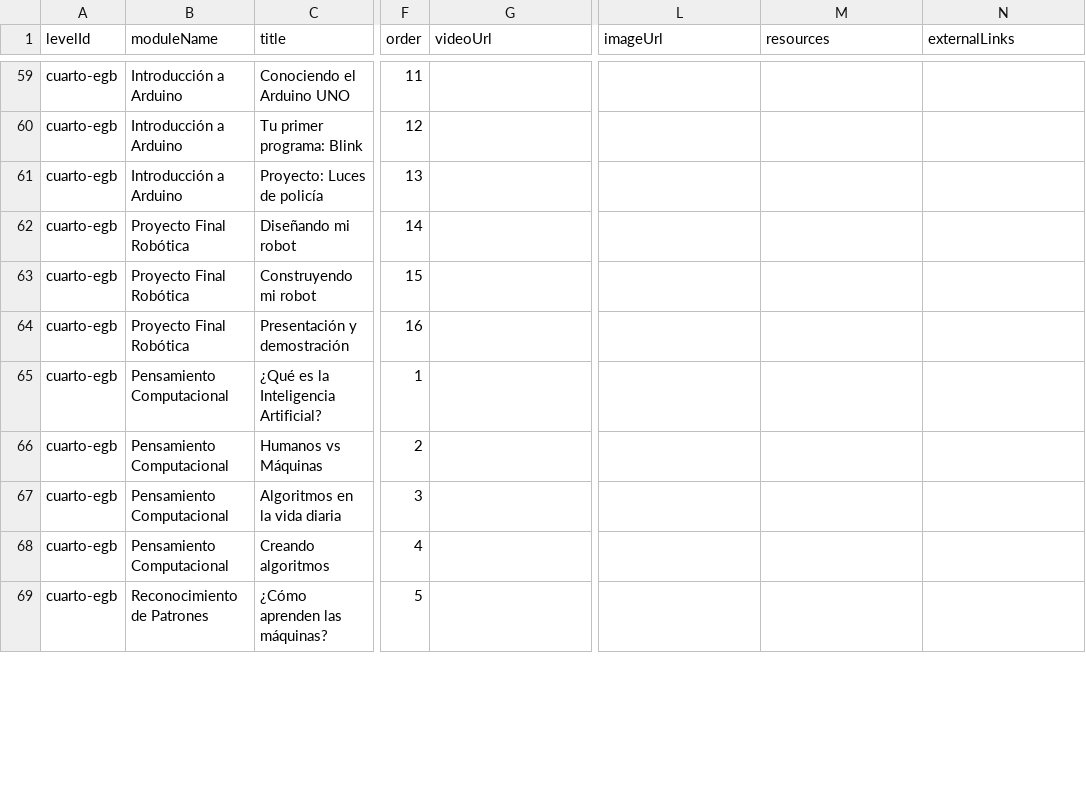
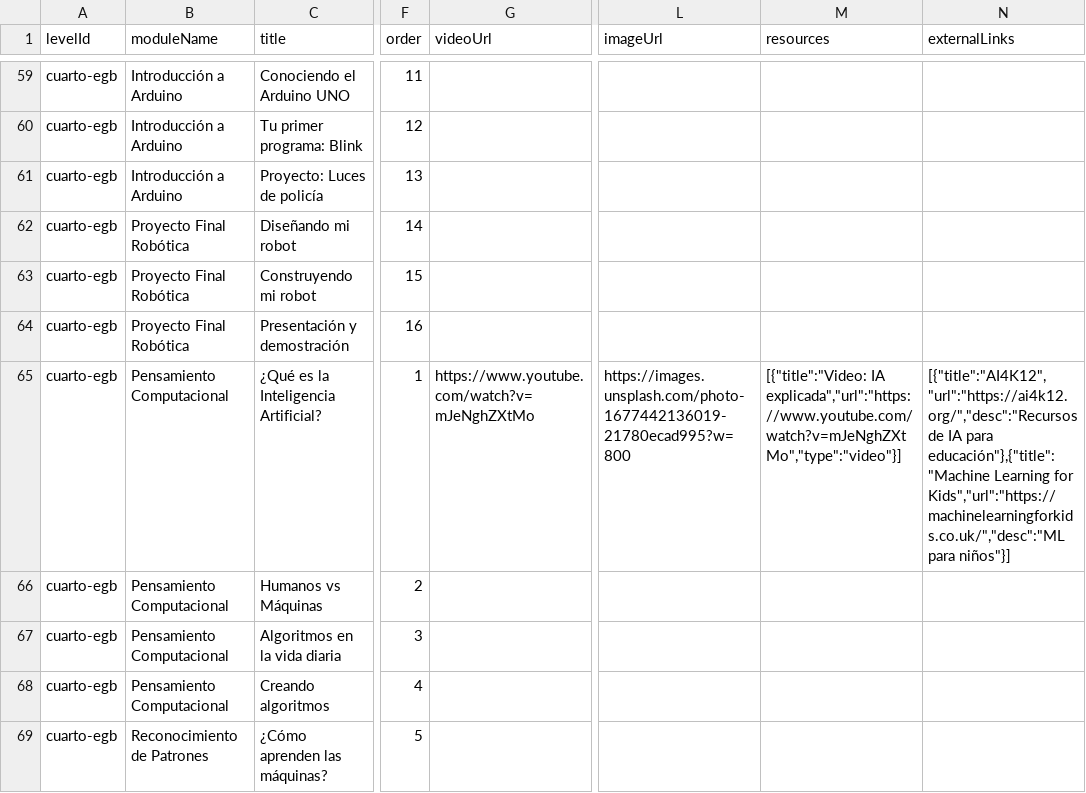
Before and after one commit to chaskibotslab/chaskibots-edu, a CSV file: airtable/lessons_dinamico_completo.csv, drawn as a sheet; only a part is shown, gaps mark what is left out; the diff covers the shown part only; the diff names each change by its address in the sheet, - before the commit and + after, or states it on an @@ line.

Commit message:
feat: Agregar recursos multimedia a lecciones de inicial-1 y cuarto-egb

```diff
--- a/airtable/lessons_dinamico_completo.csv
+++ b/airtable/lessons_dinamico_completo.csv
-G65 (videoUrl): (empty)
+G65 (videoUrl): https://www.youtube.com/watch?v=mJeNghZXtMo
-L65 (imageUrl): (empty)
+L65 (imageUrl): https://images.unsplash.com/photo-1677442136019-21780ecad995?w=800
-M65 (resources): (empty)
+M65 (resources): [{"title":"Video: IA explicada","url":"https://www.youtube.com/watch?v=mJeNghZXtMo","type":"video"}]
-N65 (externalLinks): (empty)
+N65 (externalLinks): [{"title":"AI4K12","url":"https://ai4k12.org/","desc":"Recursos de IA para educación"},{"title":"Machine Learning for Kids","url":"https://machinelearningforkids.co.uk/","desc":"ML para niños"}]
```
Also changed, not shown: 24 edited cells elsewhere in this file.
